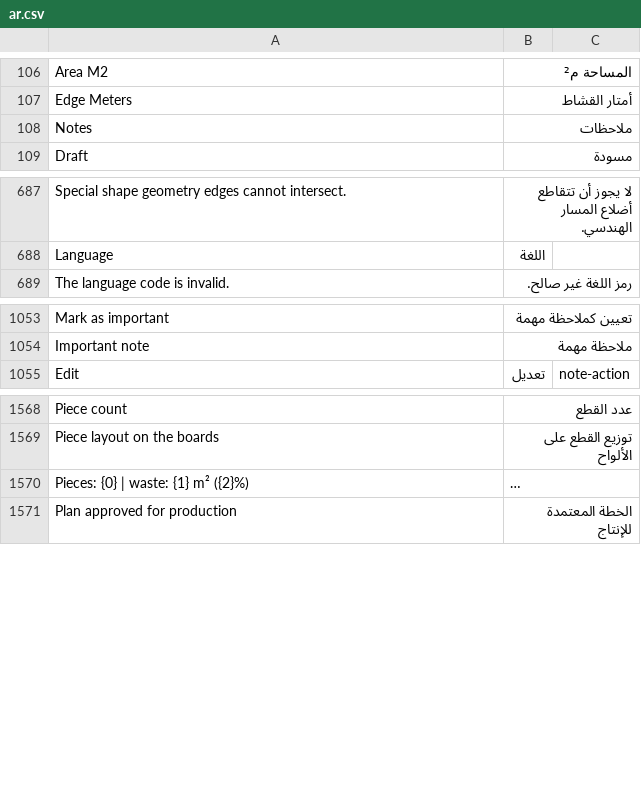
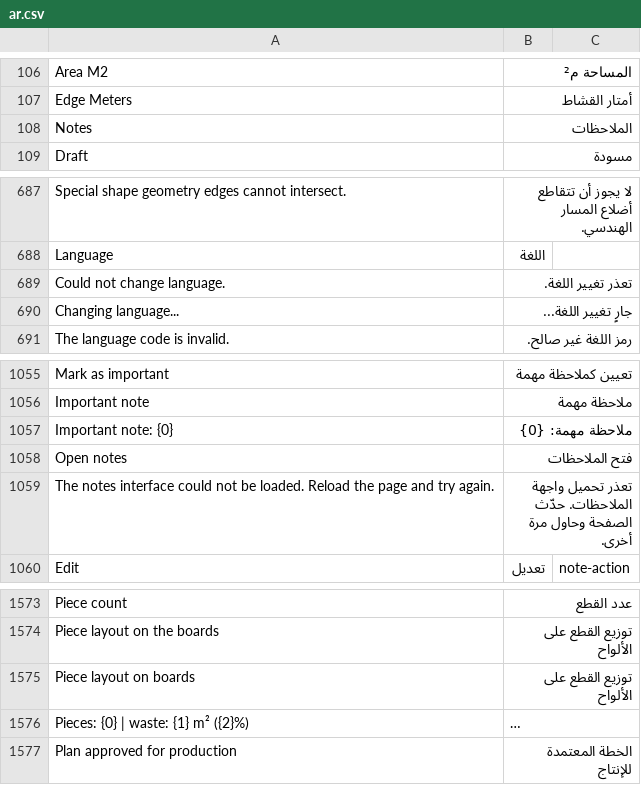
Before and after one commit to Hasan-Alhendi/almdina-erp, a CSV file: almdina_erp/translations/ar.csv, drawn as a sheet; only a part is shown, gaps mark what is left out; long unchanged cells end in …; the diff names each change by its address in the sheet, - before the commit and + after, or states it on an @@ line.

```diff
--- a/almdina_erp/translations/ar.csv
+++ b/almdina_erp/translations/ar.csv
-B108: ملاحظات
+B108: الملاحظات
+row 689: Could not change language. | تعذر تغيير اللغة.
+row 690: Changing language... | جارٍ تغيير اللغة...
+row 1057: Important note: {0} | ملاحظة مهمة: {0}
+row 1058: Open notes | فتح الملاحظات
+row 1059: The notes interface could not be loaded. Reload the page and try again. | تعذر تحميل واجهة الملاحظات. حدّث الصفحة وحاول مرة أخرى.
+row 1575: Piece layout on boards | توزيع القطع على الألواح
```
Also changed, not shown: 13 other files.
